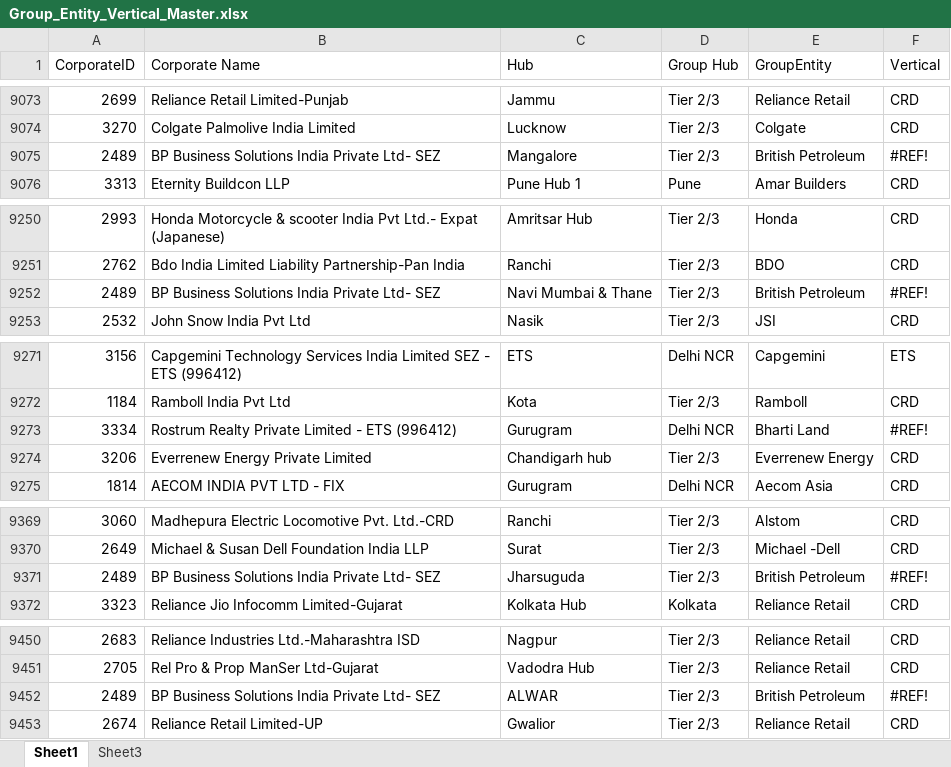
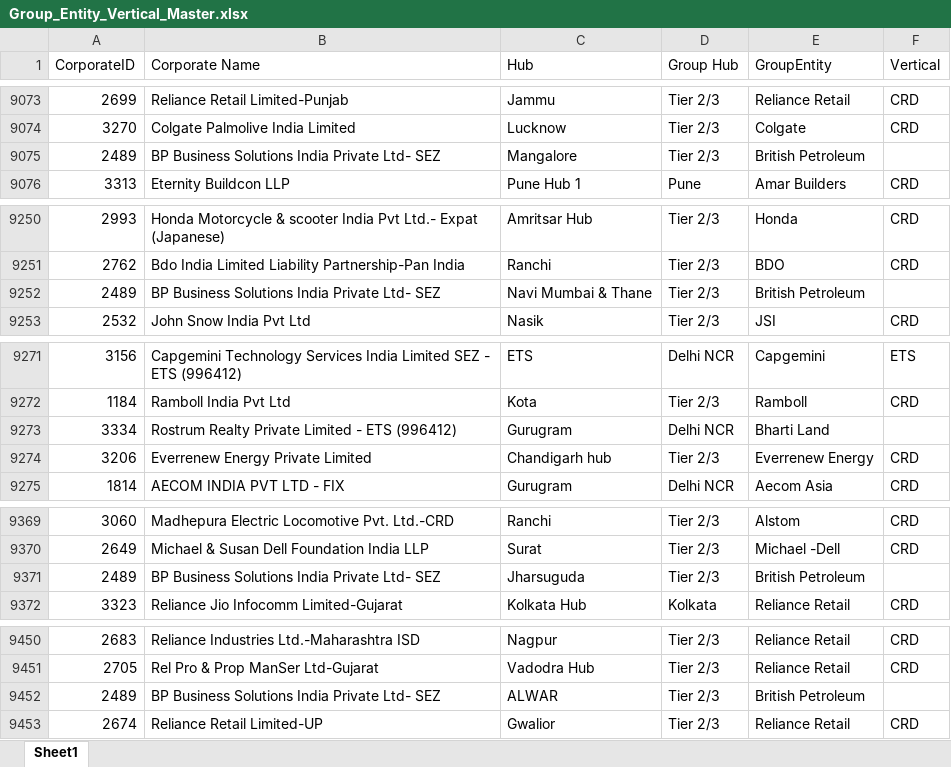
Before and after one commit to ADIT-WTi/cc, an Excel workbook: data/Group_Entity_Vertical_Master.xlsx, sheet Sheet1, drawn as a sheet; only a part is shown, gaps mark what is left out; values as stored, in another font and other column widths than the file's, no cell formats; the diff covers the shown part only; the diff names each change by its address in the sheet, - before the commit and + after, or states it on an @@ line.

```diff
--- a/data/Group_Entity_Vertical_Master.xlsx (sheet Sheet1)
+++ b/data/Group_Entity_Vertical_Master.xlsx (sheet Sheet1)
-sheet tab: Sheet3
-F9075 (Vertical): #REF!
+F9075 (Vertical): (empty)
-F9252 (Vertical): #REF!
+F9252 (Vertical): (empty)
-F9273 (Vertical): #REF!
+F9273 (Vertical): (empty)
-F9371 (Vertical): #REF!
+F9371 (Vertical): (empty)
-F9452 (Vertical): #REF!
+F9452 (Vertical): (empty)
```
Also changed, not shown: 322 added rows and 36 edited cells elsewhere in this sheet, cell formats, 3 other files.
